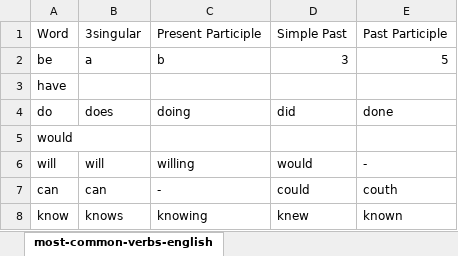
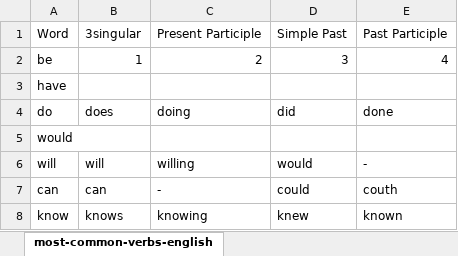
Before and after one commit to eatsleepcode102/play-on-git, an Excel workbook: verbs.xlsx, sheet most-common-verbs-english, drawn as a sheet; only a part is shown; values as stored, in another font and other column widths than the file's, no borders; the diff names each change by its address in the sheet, - before the commit and + after, or states it on an @@ line.

Commit message:
test merge excel

```diff
--- a/verbs.xlsx (sheet most-common-verbs-english)
+++ b/verbs.xlsx (sheet most-common-verbs-english)
-B2: a
+B2: 1
-C2: b
+C2: 2
-E2: 5
+E2: 4
```
